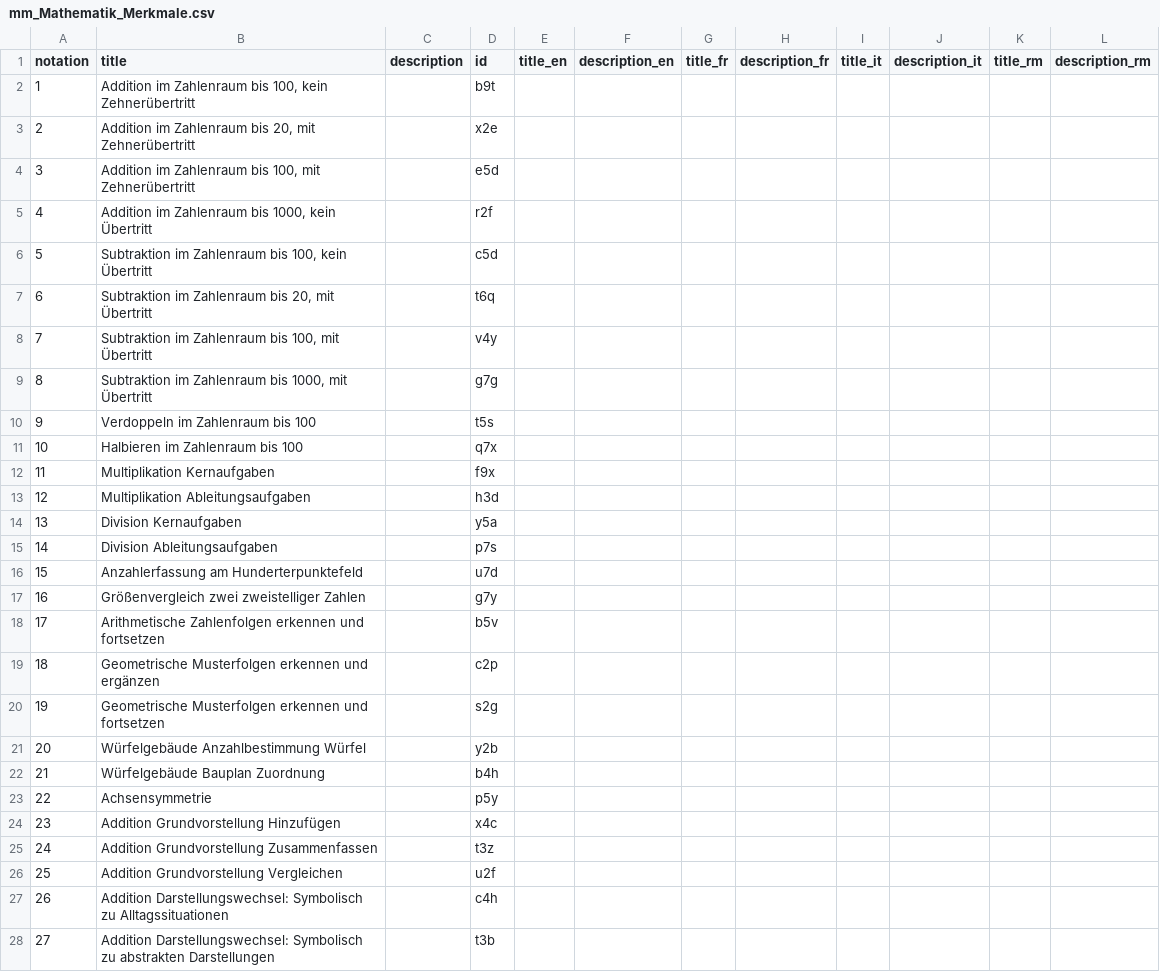
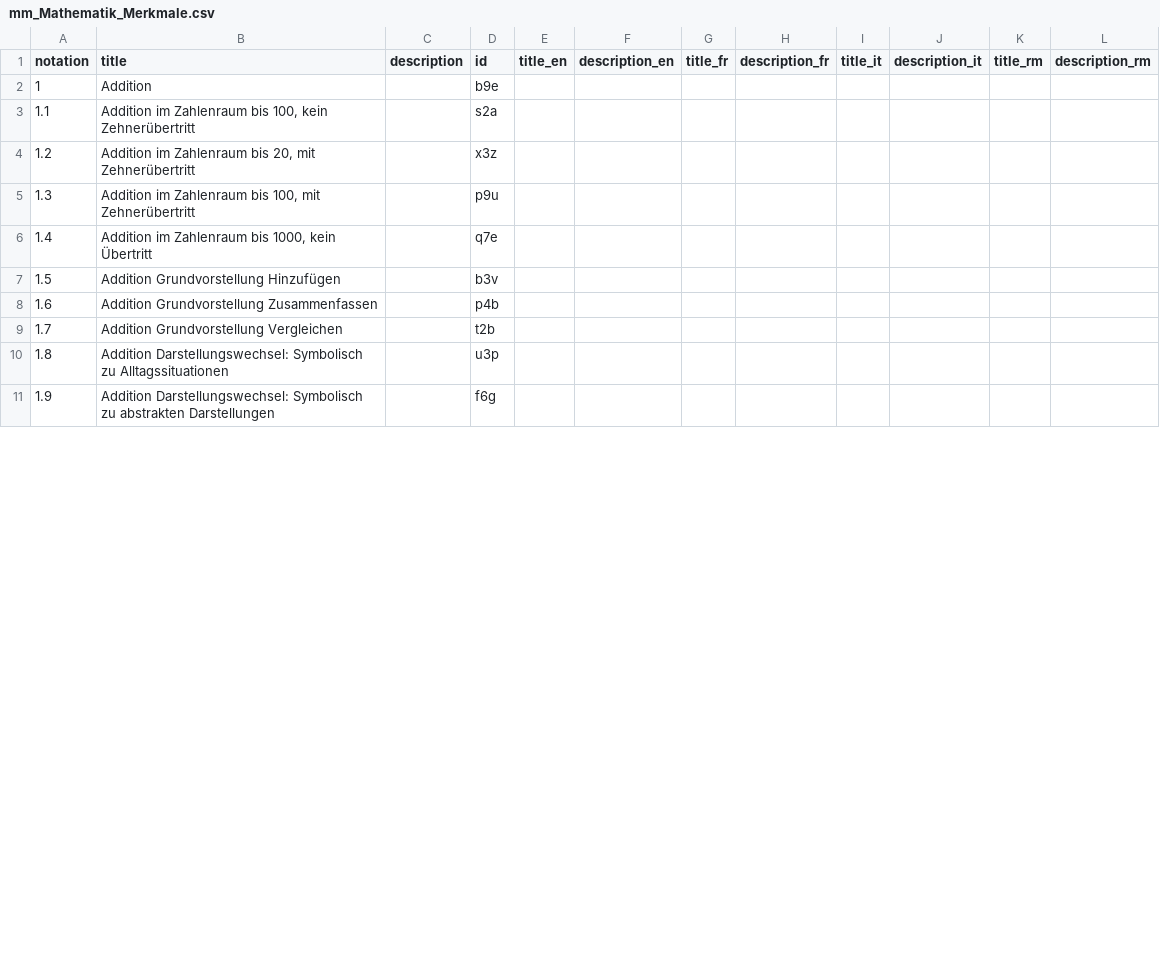
Before and after one commit to iqb-vocabs/v32, a CSV file: csv/mm_Mathematik_Merkmale.csv, drawn as a sheet; only a part is shown; removed rows and columns are numbered as before the commit, all else as after; the diff covers the shown part only; the diff names each change by its address in the sheet, - before the commit and + after, or states it on an @@ line.

Commit message:
Add hierarchy and simply player list.

```diff
--- a/csv/mm_Mathematik_Merkmale.csv
+++ b/csv/mm_Mathematik_Merkmale.csv
+row 2: 1 | Addition |  | b9e
@@ column A (notation) renumbered between rows 3 and 56 @@
-D3 (id): b9t
+D3 (id): s2a
-D4 (id): x2e
+D4 (id): x3z
-D5 (id): e5d
+D5 (id): p9u
-D6 (id): r2f
+D6 (id): q7e
-row 6: 5 | Subtraktion im Zahlenraum bis 100, kein Übertritt |  | c5d
-row 7: 6 | Subtraktion im Zahlenraum bis 20, mit Übertritt |  | t6q
-row 8: 7 | Subtraktion im Zahlenraum bis 100, mit Übertritt |  | v4y
-row 9: 8 | Subtraktion im Zahlenraum bis 1000, mit Übertritt |  | g7g
-row 10: 9 | Verdoppeln im Zahlenraum bis 100 |  | t5s
-row 11: 10 | Halbieren im Zahlenraum bis 100 |  | q7x
-row 12: 11 | Multiplikation Kernaufgaben |  | f9x
-row 13: 12 | Multiplikation Ableitungsaufgaben |  | h3d
-row 14: 13 | Division Kernaufgaben |  | y5a
-row 15: 14 | Division Ableitungsaufgaben |  | p7s
-row 16: 15 | Anzahlerfassung am Hunderterpunktefeld |  | u7d
-row 17: 16 | Größenvergleich zwei zweistelliger Zahlen |  | g7y
-row 18: 17 | Arithmetische Zahlenfolgen erkennen und fortsetzen |  | b5v
-row 19: 18 | Geometrische Musterfolgen erkennen und ergänzen |  | c2p
-row 20: 19 | Geometrische Musterfolgen erkennen und fortsetzen |  | s2g
-row 21: 20 | Würfelgebäude Anzahlbestimmung Würfel |  | y2b
-row 22: 21 | Würfelgebäude Bauplan Zuordnung |  | b4h
-row 23: 22 | Achsensymmetrie |  | p5y
-D7 (id): x4c
+D7 (id): b3v
-D8 (id): t3z
+D8 (id): p4b
-D9 (id): u2f
+D9 (id): t2b
-D10 (id): c4h
+D10 (id): u3p
-D11 (id): t3b
+D11 (id): f6g
```
Also changed, not shown: 29 added rows, 5 removed rows and 27 edited cells elsewhere in this file, csv/ap_Player.csv, 8 other files.
